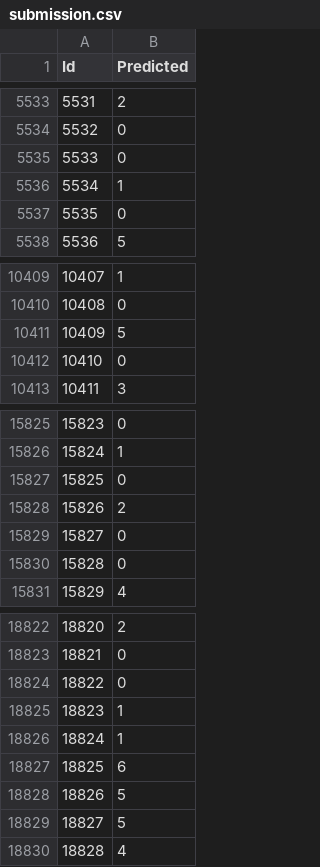
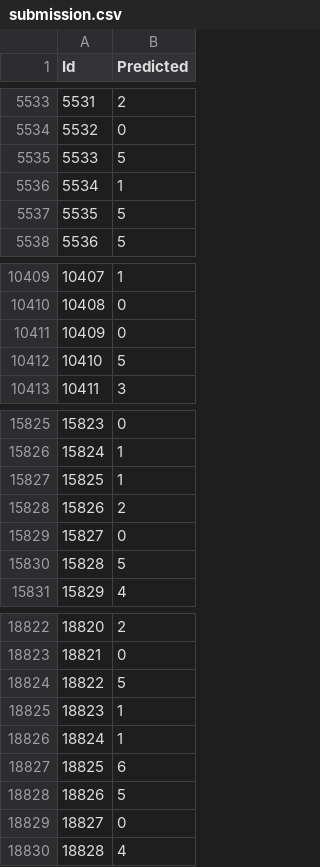
Before and after one commit to adriazzo/Progetto_DSL, a CSV file: submission.csv, drawn as a sheet; only a part is shown, gaps mark what is left out; the diff covers the shown part only.

```diff
--- a/submission.csv
+++ b/submission.csv
@@ -5534,5 +5534,5 @@ Id,Predicted
 5532,0
-5533,0
+5533,5
 5534,1
-5535,0
+5535,5
 5536,5
@@ -10410,4 +10410,4 @@ Id,Predicted
 10408,0
-10409,5
-10410,0
+10409,0
+10410,5
 10411,3
@@ -15826,6 +15826,6 @@ Id,Predicted
 15824,1
-15825,0
+15825,1
 15826,2
 15827,0
-15828,0
+15828,5
 15829,4
@@ -18823,3 +18823,3 @@ Id,Predicted
 18821,0
-18822,0
+18822,5
 18823,1
@@ -18828,3 +18828,3 @@ Id,Predicted
 18826,5
-18827,5
+18827,0
 18828,4
```
Also changed, not shown: 158 edited cells elsewhere in this file, 2 other files.
